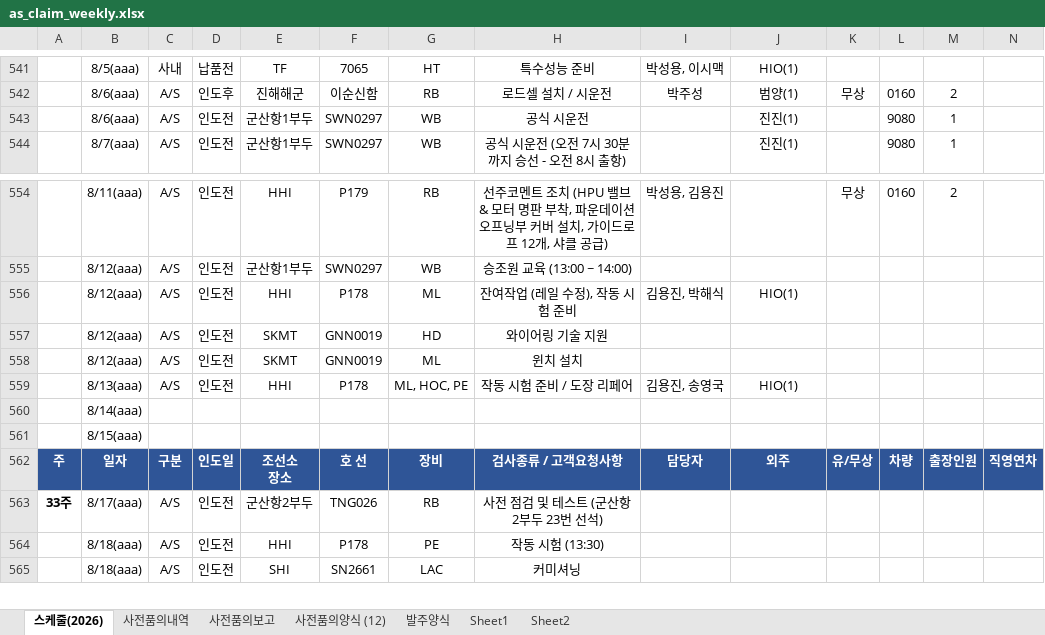
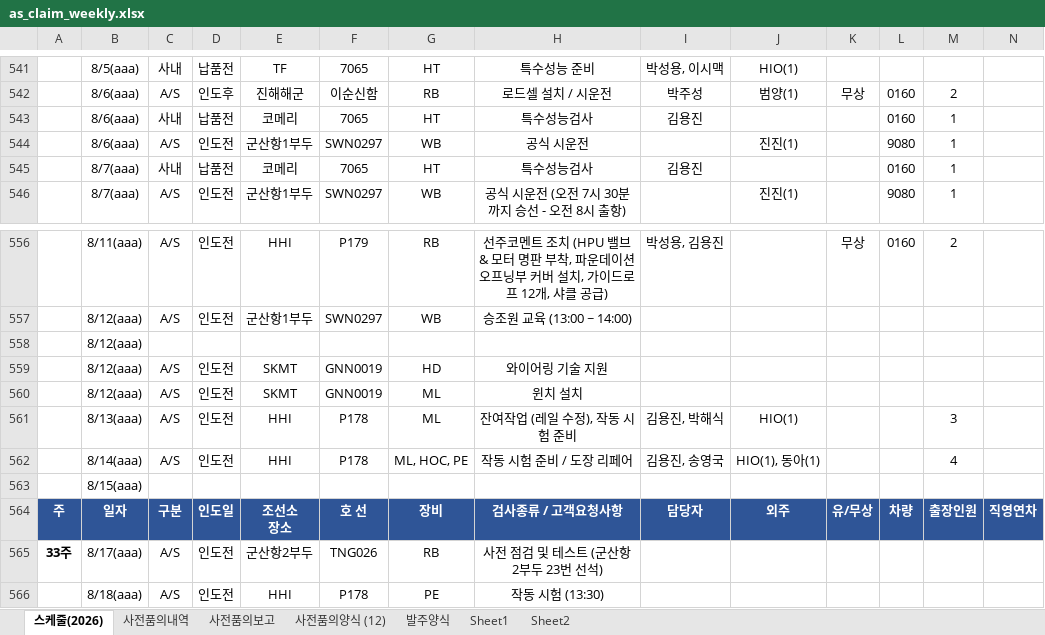
Before and after one commit to andaiga-create/weekly-schedule, an Excel workbook: as_claim_weekly.xlsx, sheet 스케줄(2026), drawn as a sheet; only a part is shown, gaps mark what is left out; the shorter side is filled out with more unchanged rows; values as stored, in another font and other column widths than the file's, no borders; table styles not drawn; removed rows and columns are numbered as before the commit, all else as after; rows hold the shown columns only; the diff names each change by its address in the sheet, - before the commit and + after, or states it on an @@ line.

Commit message:
Auto update: 2026-07-31(금) 14:00:02.65

```diff
--- a/as_claim_weekly.xlsx (sheet 스케줄(2026))
+++ b/as_claim_weekly.xlsx (sheet 스케줄(2026))
+row 543:  | 8/6(aaa) | 사내 | 납품전 | 코메리 | 7065 | HT | 특수성능검사 | 김용진 |  |  | 0160 | 1
+row 545:  | 8/7(aaa) | 사내 | 납품전 | 코메리 | 7065 | HT | 특수성능검사 | 김용진 |  |  | 0160 | 1
-row 556:  | 8/12(aaa) | A/S | 인도전 | HHI | P178 | ML | 잔여작업 (레일 수정), 작동 시험 준비 | 김용진, 박해식 | HIO(1)
+row 558:  | 8/12(aaa)
+row 561:  | 8/13(aaa) | A/S | 인도전 | HHI | P178 | ML | 잔여작업 (레일 수정), 작동 시험 준비 | 김용진, 박해식 | HIO(1) |  |  | 3
-B562: 8/13(aaa)
+B562: 8/14(aaa)
-J562: HIO(1)
+J562: HIO(1), 동아(1)
-M562: (empty)
+M562: 4
-row 560:  | 8/14(aaa)
```
Also changed, not shown: sheet 사전품의양식 (12).
